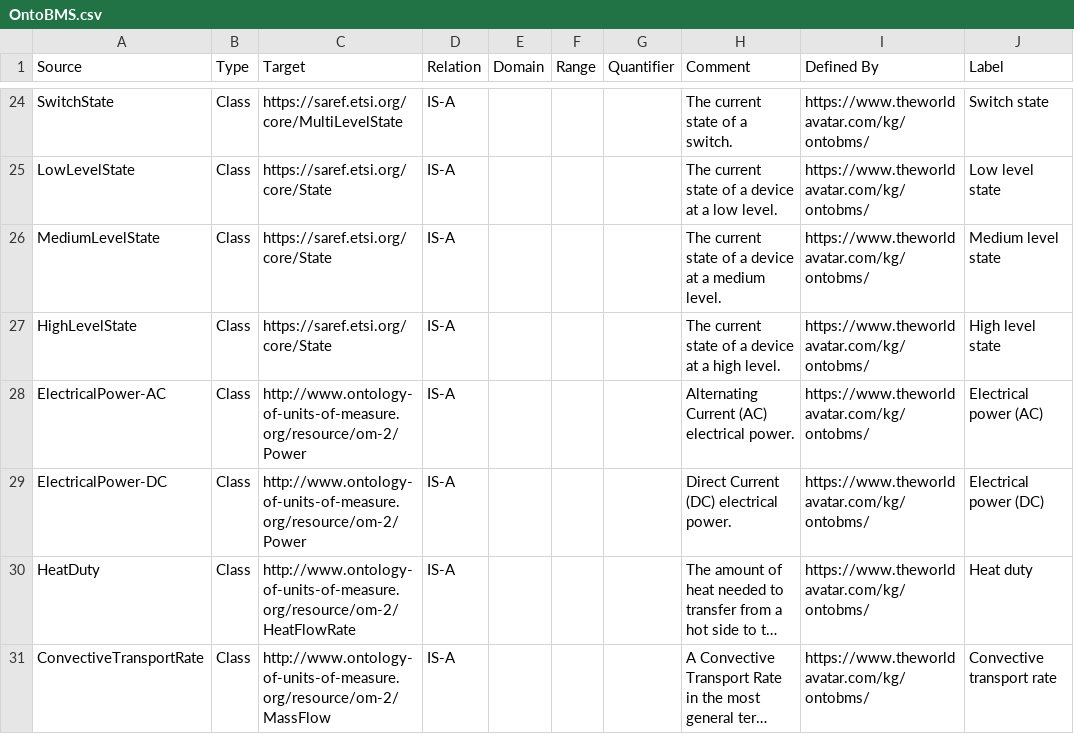
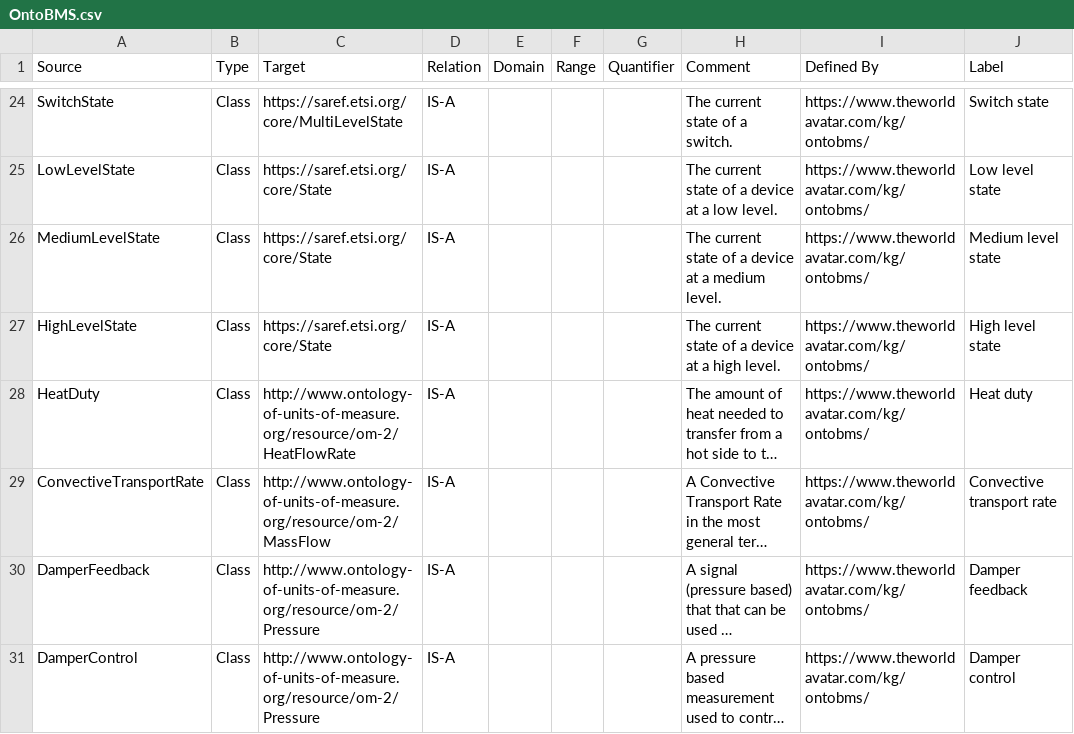
Before and after one commit to msff2/ontology, a CSV file: JPS_Ontology/ontology/ontobms/OntoBMS.csv, drawn as a sheet; only a part is shown, gaps mark what is left out; the shorter side is filled out with more unchanged rows; long unchanged cells end in …; the diff names each change by its address in the sheet, - before the commit and + after, or states it on an @@ line.

Commit message:
1475-dev-update-ontobms: Remove electrical power ac and dc classes

```diff
--- a/JPS_Ontology/ontology/ontobms/OntoBMS.csv
+++ b/JPS_Ontology/ontology/ontobms/OntoBMS.csv
-row 28: ElectricalPower-AC | Class | http://www.ontology-of-units-of-measure.org/resource/om-2/Power | IS-A |  |  |  | Alternating Current (AC) electrical power. | https://www.theworldavatar.com/kg/ontobms/ | Electrical power (AC)
-row 29: ElectricalPower-DC | Class | http://www.ontology-of-units-of-measure.org/resource/om-2/Power | IS-A |  |  |  | Direct Current (DC) electrical power. | https://www.theworldavatar.com/kg/ontobms/ | Electrical power (DC)
```
Also changed, not shown: 1 other file.
